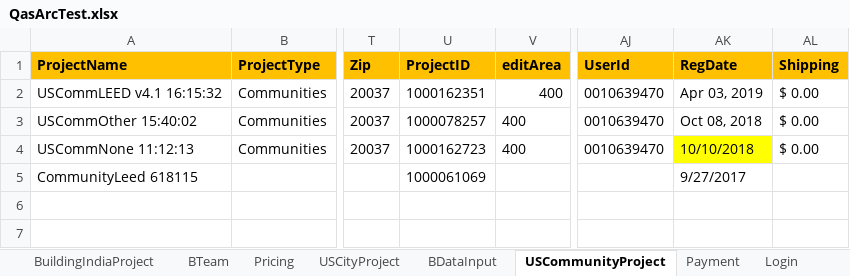
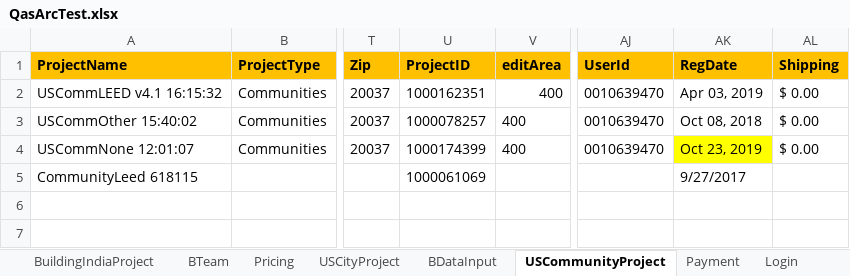
Before and after one commit to saurav1501/AutomationArc, an Excel workbook: AutomationArc/ARCDataTemplete/QasArcTest.xlsx, sheet USCommunityProject, drawn as a sheet; only a part is shown, gaps mark what is left out; values as stored, in another font and other column widths than the file's, no borders; the diff names each change by its address in the sheet, - before the commit and + after, or states it on an @@ line.

```diff
--- a/AutomationArc/ARCDataTemplete/QasArcTest.xlsx (sheet USCommunityProject)
+++ b/AutomationArc/ARCDataTemplete/QasArcTest.xlsx (sheet USCommunityProject)
-A4 (ProjectName): USCommNone 11:12:13
+A4 (ProjectName): USCommNone 12:01:07
-U4 (ProjectID): 1000162723
+U4 (ProjectID): 1000174399
-AK4 (RegDate): 10/10/2018
+AK4 (RegDate): Oct 23, 2019
```
Also changed, not shown: sheet BDataInput, 2 other files.
